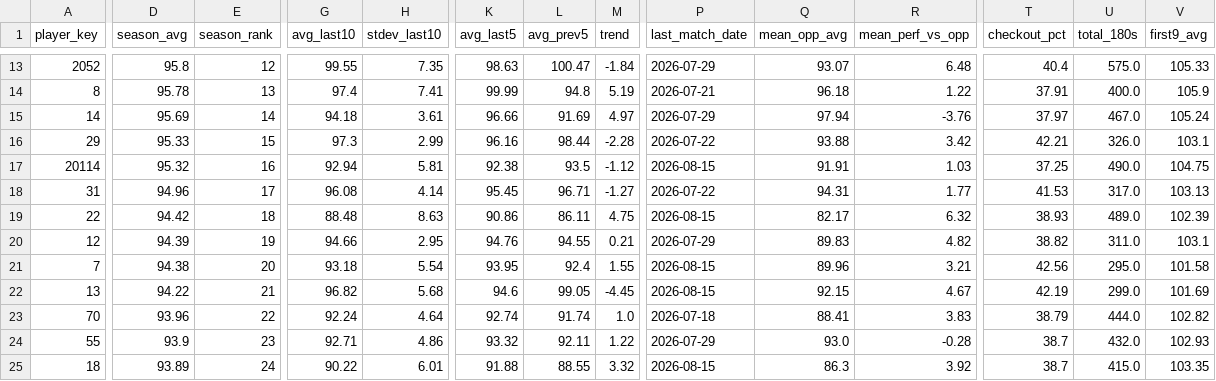
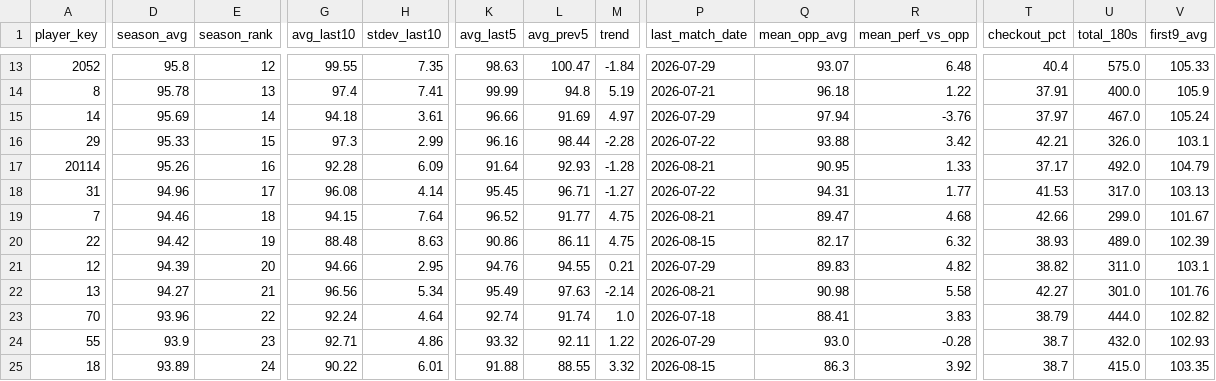
Before and after one commit to walker95sam/darts, a CSV file: docs/data/tourcard_summary.csv, drawn as a sheet; only a part is shown, gaps mark what is left out; removed rows and columns are numbered as before the commit, all else as after; rows hold the shown columns only; the diff covers the shown part only; the diff names each change by its address in the sheet, - before the commit and + after, or states it on an @@ line.

```diff
--- a/docs/data/tourcard_summary.csv
+++ b/docs/data/tourcard_summary.csv
-D17 (season_avg): 95.32
+D17 (season_avg): 95.26
-G17 (avg_last10): 92.94
+G17 (avg_last10): 92.28
-H17 (stdev_last10): 5.81
+H17 (stdev_last10): 6.09
-K17 (avg_last5): 92.38
+K17 (avg_last5): 91.64
-L17 (avg_prev5): 93.5
+L17 (avg_prev5): 92.93
-M17 (trend): -1.12
+M17 (trend): -1.28
-P17 (last_match_date): 2026-08-15
+P17 (last_match_date): 2026-08-21
-Q17 (mean_opp_avg): 91.91
+Q17 (mean_opp_avg): 90.95
-R17 (mean_perf_vs_opp): 1.03
+R17 (mean_perf_vs_opp): 1.33
-T17 (checkout_pct): 37.25
+T17 (checkout_pct): 37.17
-U17 (total_180s): 490.0
+U17 (total_180s): 492.0
-V17 (first9_avg): 104.75
+V17 (first9_avg): 104.79
+row 19: 7 | 94.46 | 18 | 94.15 | 7.64 | 96.52 | 91.77 | 4.75 | 2026-08-21 | 89.47 | 4.68 | 42.66 | 299.0 | 101.67
-E20 (season_rank): 18
+E20 (season_rank): 19
-E21 (season_rank): 19
+E21 (season_rank): 20
-row 21: 7 | 94.38 | 20 | 93.18 | 5.54 | 93.95 | 92.4 | 1.55 | 2026-08-15 | 89.96 | 3.21 | 42.56 | 295.0 | 101.58
-D22 (season_avg): 94.22
+D22 (season_avg): 94.27
-G22 (avg_last10): 96.82
+G22 (avg_last10): 96.56
-H22 (stdev_last10): 5.68
+H22 (stdev_last10): 5.34
-K22 (avg_last5): 94.6
+K22 (avg_last5): 95.49
-L22 (avg_prev5): 99.05
+L22 (avg_prev5): 97.63
-M22 (trend): -4.45
+M22 (trend): -2.14
-P22 (last_match_date): 2026-08-15
+P22 (last_match_date): 2026-08-21
-Q22 (mean_opp_avg): 92.15
+Q22 (mean_opp_avg): 90.98
-R22 (mean_perf_vs_opp): 4.67
+R22 (mean_perf_vs_opp): 5.58
-T22 (checkout_pct): 42.19
+T22 (checkout_pct): 42.27
-U22 (total_180s): 299.0
+U22 (total_180s): 301.0
-V22 (first9_avg): 101.69
+V22 (first9_avg): 101.76
```
Also changed, not shown: 1 added row, 1 removed row and 66 edited cells elsewhere in this file, docs/data/tourcard_matches_long.csv, 1 other file.
